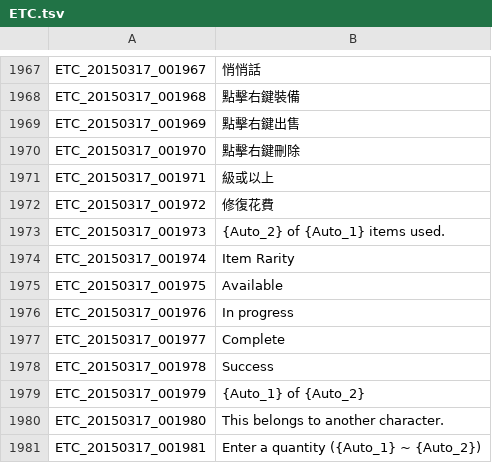
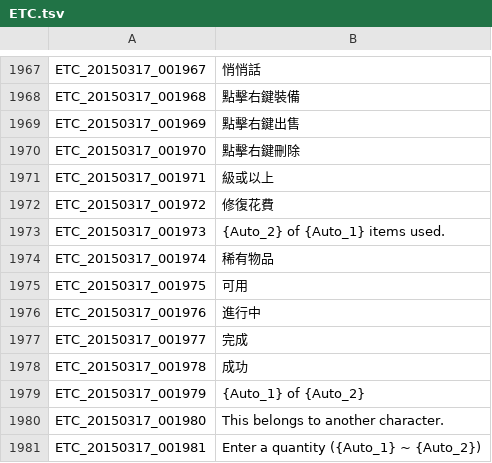
Before and after one commit to Meowurs/TreeOfSaviorChineseTraditional, a TSV file: ETC.tsv, drawn as a sheet; only a part is shown, gaps mark what is left out.

Commit message:
匯入前自動存檔

```diff
--- a/ETC.tsv
+++ b/ETC.tsv
@@ -1973,7 +1973,7 @@ ETC_20150317_001972	修復花費
 ETC_20150317_001973	{Auto_2} of {Auto_1} items used.
-ETC_20150317_001974	Item Rarity
-ETC_20150317_001975	Available
-ETC_20150317_001976	In progress
-ETC_20150317_001977	Complete
-ETC_20150317_001978	Success
+ETC_20150317_001974	稀有物品
+ETC_20150317_001975	可用
+ETC_20150317_001976	進行中
+ETC_20150317_001977	完成
+ETC_20150317_001978	成功
 ETC_20150317_001979	{Auto_1} of {Auto_2}
```
